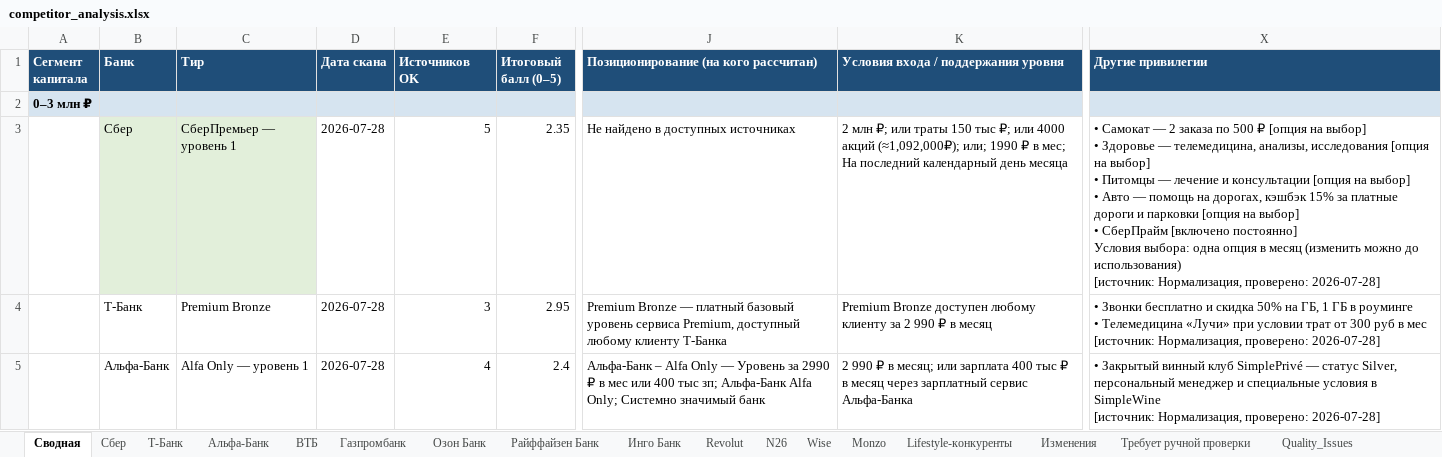
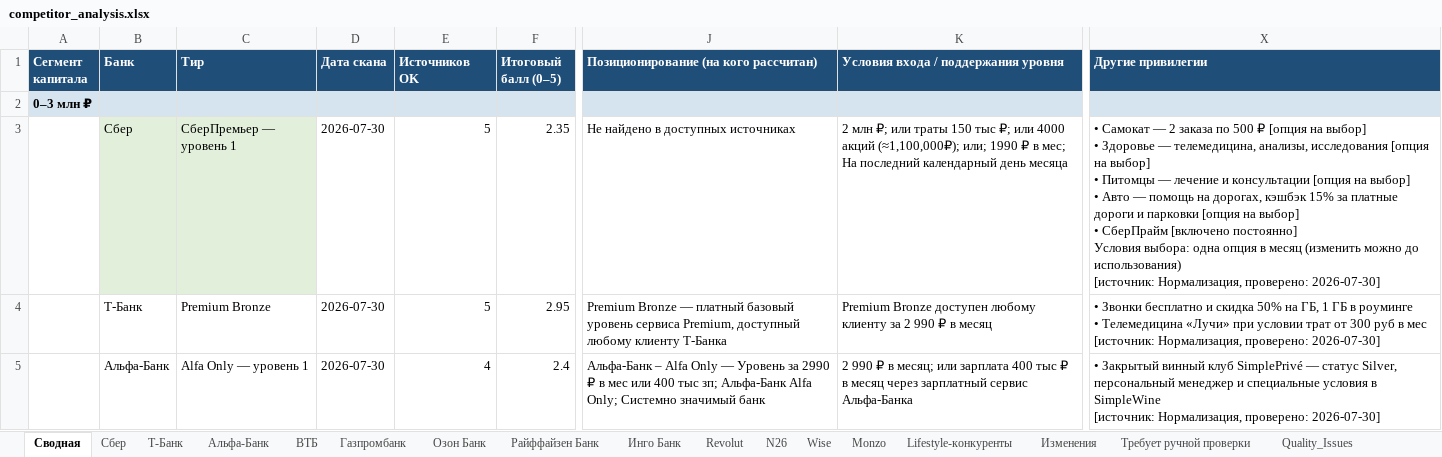
Before and after one commit to sberProjectsMVS/bank_analyst, an Excel workbook: output/competitor_analysis.xlsx, sheet Сводная, drawn as a sheet; only a part is shown, gaps mark what is left out; values as stored, in another font and other column widths than the file's, no borders; the diff covers the shown part only; the diff names each change by its address in the sheet, - before the commit and + after, or states it on an @@ line.

```diff
--- a/output/competitor_analysis.xlsx (sheet Сводная)
+++ b/output/competitor_analysis.xlsx (sheet Сводная)
-D3:D5 (Дата скана): 2026-07-28
+D3:D5 (Дата скана): 2026-07-30
-K3: …4000 акций (≈1,092,000₽); или; 1990…
+K3: …4000 акций (≈1,100,000₽); или; 1990…
-X3 (Другие привилегии): …Нормализация, проверено: 2026-07-28]
+X3 (Другие привилегии): …Нормализация, проверено: 2026-07-30]
-E4 (Источников OK): 3
+E4 (Источников OK): 5
-X4 (Другие привилегии): …Нормализация, проверено: 2026-07-28]
+X4 (Другие привилегии): …Нормализация, проверено: 2026-07-30]
-X5 (Другие привилегии): …Нормализация, проверено: 2026-07-28]
+X5 (Другие привилегии): …Нормализация, проверено: 2026-07-30]
```
Also changed, not shown: 140 edited cells elsewhere in this sheet, sheet Sources, sheet Changes, sheet Провенанс значений, sheet Изменения, sheet Конфликты источников, sheet Quality_Issues, 20 more sheets, 29 other files.
